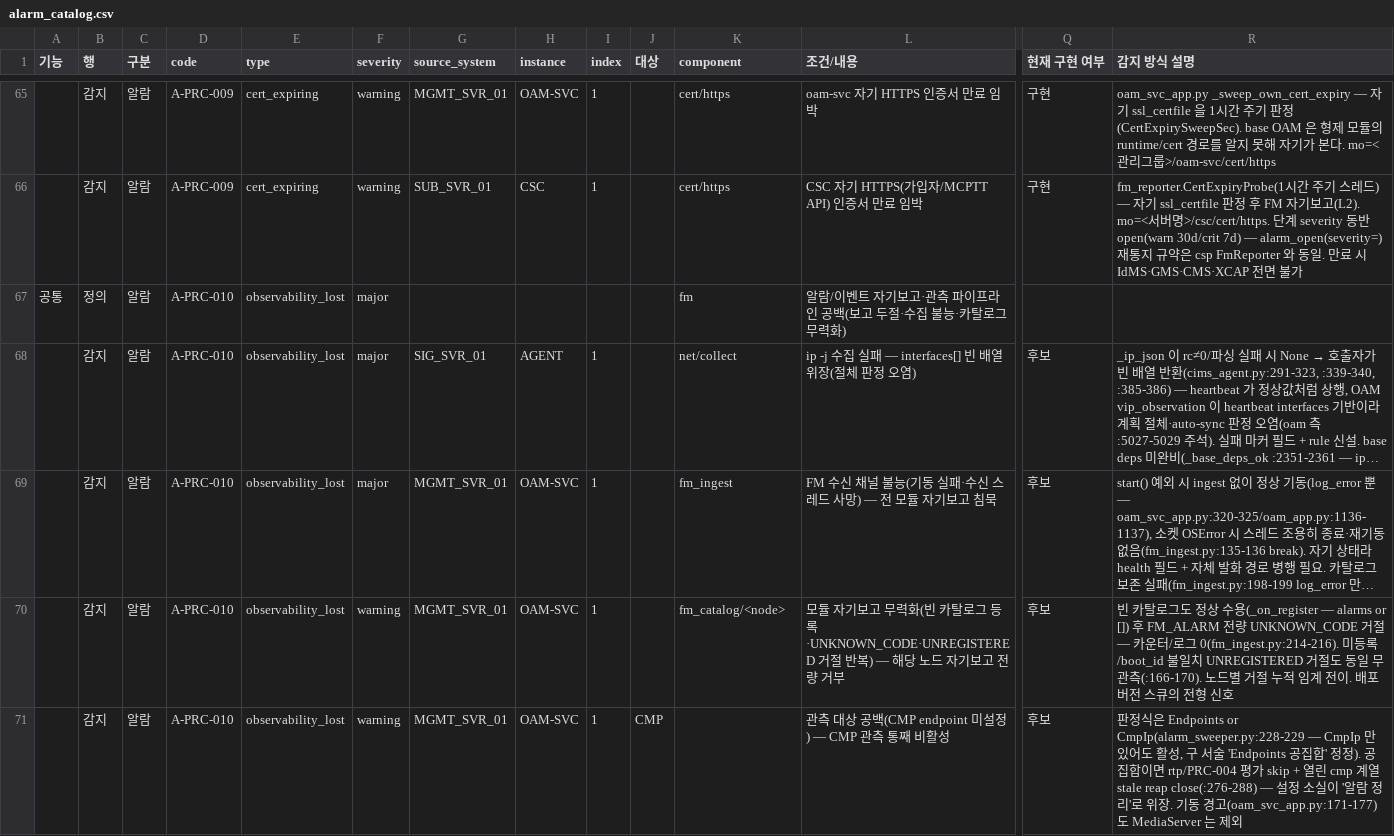
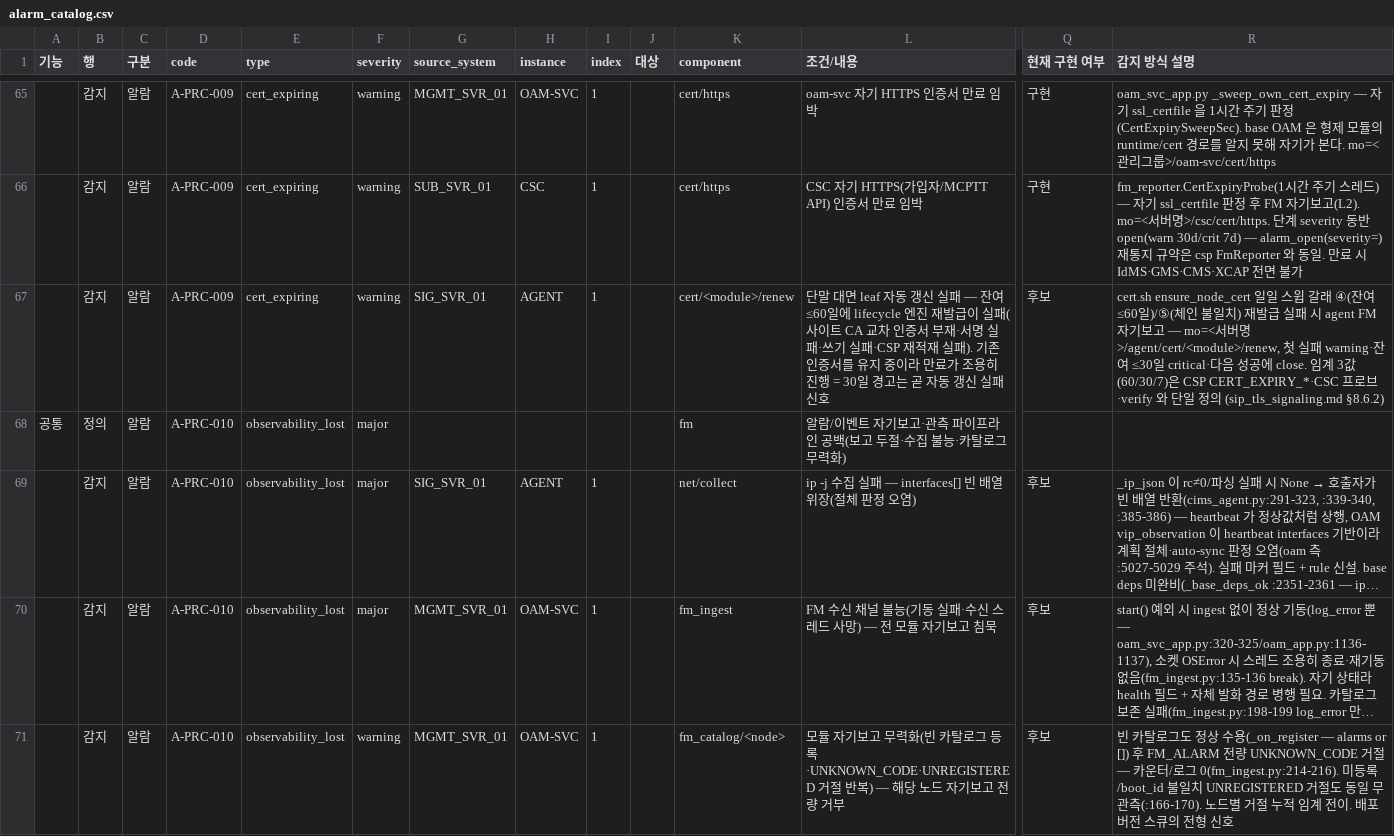
Before and after one commit to nexlin/cims, a CSV file: docs/design/alarm_catalog.csv, drawn as a sheet; only a part is shown, gaps mark what is left out; the shorter side is filled out with more unchanged rows; long unchanged cells end in …; rows hold the shown columns only; the diff names each change by its address in the sheet, - before the commit and + after, or states it on an @@ line.

```diff
--- a/docs/design/alarm_catalog.csv
+++ b/docs/design/alarm_catalog.csv
+row 67:  | 감지 | 알람 | A-PRC-009 | cert_expiring | warning | SIG_SVR_01 | AGENT | 1 |  | cert/<module>/renew | 단말 대면 leaf 자동 갱신 실패 — 잔여 ≤60일에 lifecycle 엔진 재발급이 실패(사이트 CA 교차 인증서 부재·서명 실패·쓰기 실패·CSP 재적재 실패). 기존 인증서를 유지 중이라 만료가 조용히 진행 = 30일 경고는 곧 자동 갱신 실패 신호 | 후보 | cert.sh ensure_node_cert 일일 스윕 갈래 ④(잔여 ≤60일)/⑤(체인 불일치) 재발급 실패 시 agent FM 자기보고 — mo=<서버명>/agent/cert/<module>/renew, 첫 실패 warning·잔여 ≤30일 critical·다음 성공에 close. 임계 3값(60/30/7)은 CSP CERT_EXPIRY_*·CSC 프로브·verify 와 단일 정의 (sip_tls_signaling.md §8.6.2)
```
Also changed, not shown: 6 other files.
